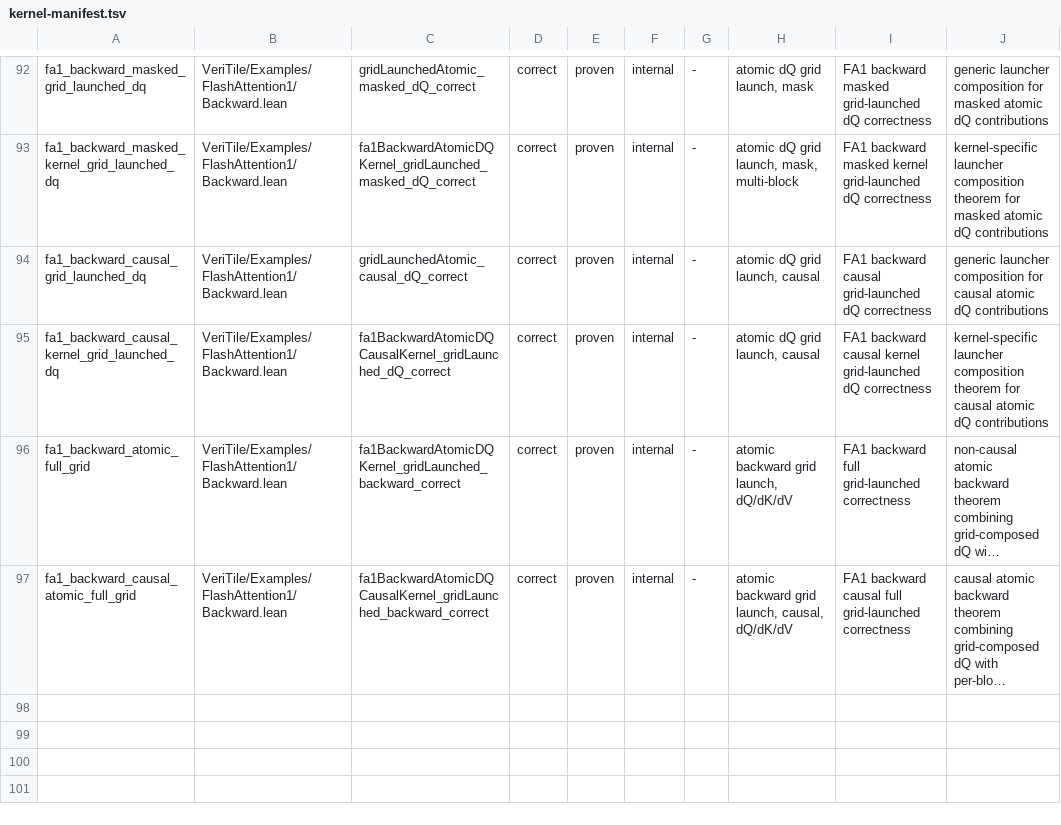
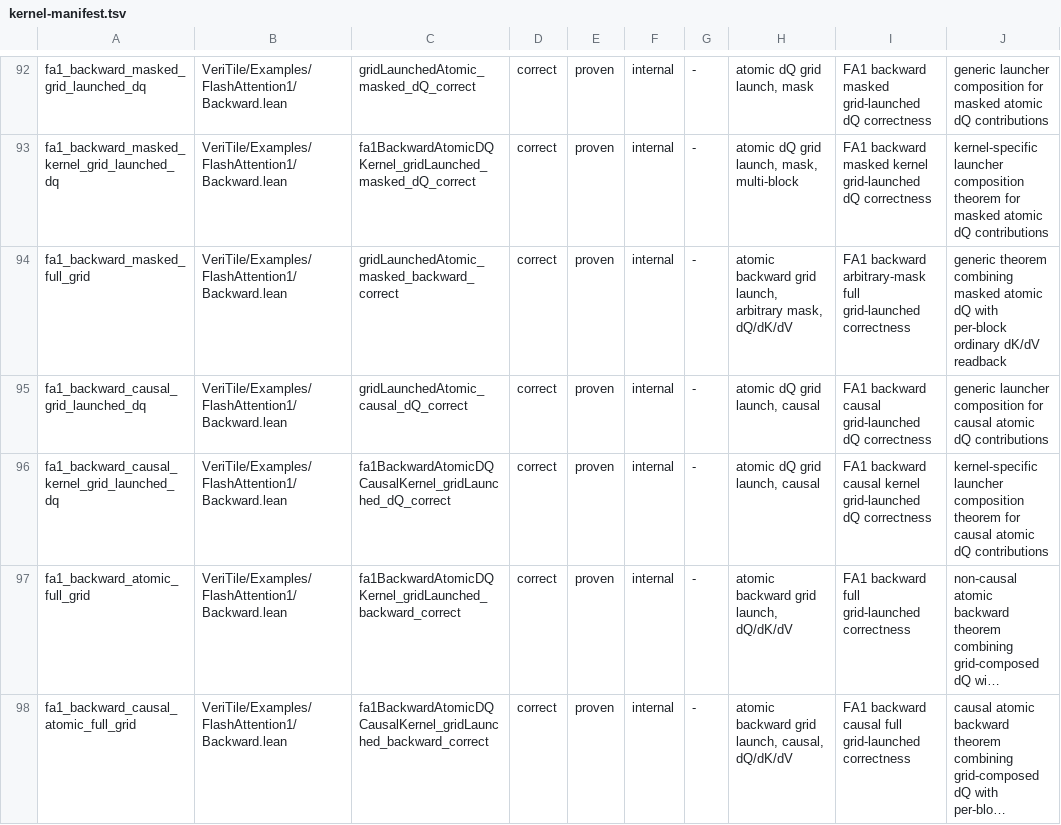
Before and after one commit to VeriInfra-Lab/VeriTile, a TSV file: scripts/kernel-manifest.tsv, drawn as a sheet; only a part is shown, gaps mark what is left out; long unchanged cells end in …; the diff names each change by its address in the sheet, - before the commit and + after, or states it on an @@ line.

Commit message:
Add masked FA1 backward full launcher surface

```diff
--- a/scripts/kernel-manifest.tsv
+++ b/scripts/kernel-manifest.tsv
+row 94: fa1_backward_masked_full_grid | VeriTile/Examples/FlashAttention1/Backward.lean | gridLaunchedAtomic_masked_backward_correct | correct | proven | internal | - | atomic backward grid launch, arbitrary mask, dQ/dK/dV | FA1 backward arbitrary-mask full grid-launched correctness | generic theorem combining masked atomic dQ with per-block ordinary dK/dV readback
```
Also changed, not shown: 3 other files.
